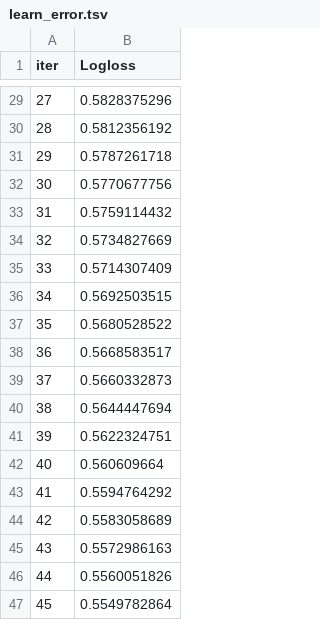
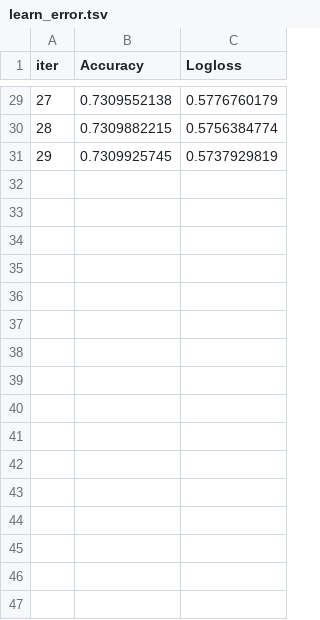
Before and after one commit to ZhaoyueCheng/WSDM_Spotify, a TSV file: second_stage/catboost_info/learn_error.tsv, drawn as a sheet; only a part is shown, gaps mark what is left out; removed rows and columns are numbered as before the commit, all else as after; the diff covers the shown part only; the diff names each change by its address in the sheet, - before the commit and + after, or states it on an @@ line.

```diff
--- a/second_stage/catboost_info/learn_error.tsv
+++ b/second_stage/catboost_info/learn_error.tsv
+column B (Accuracy), rows 29-31: 0.7309552138 | 0.7309882215 | 0.7309925745
-C29 (Logloss): 0.5828375296
+C29 (Logloss): 0.5776760179
-C30 (Logloss): 0.5812356192
+C30 (Logloss): 0.5756384774
-C31 (Logloss): 0.5787261718
+C31 (Logloss): 0.5737929819
-row 32: 30 | 0.5770677756
-row 33: 31 | 0.5759114432
-row 34: 32 | 0.5734827669
-row 35: 33 | 0.5714307409
-row 36: 34 | 0.5692503515
-row 37: 35 | 0.5680528522
-row 38: 36 | 0.5668583517
-row 39: 37 | 0.5660332873
-row 40: 38 | 0.5644447694
-row 41: 39 | 0.5622324751
-row 42: 40 | 0.560609664
-row 43: 41 | 0.5594764292
-row 44: 42 | 0.5583058689
-row 45: 43 | 0.5572986163
-row 46: 44 | 0.5560051826
-row 47: 45 | 0.5549782864
```
Also changed, not shown: 54 removed rows and 27 edited cells elsewhere in this file, second_stage/catboost_info/time_left.tsv, 22 other files.
